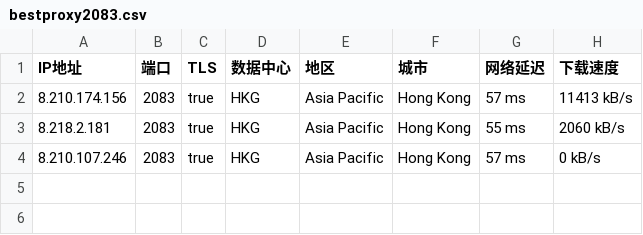
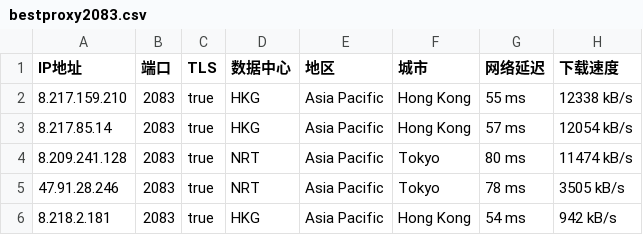
Before and after one commit to greycc2021/iptools, a CSV file: iptest/bestproxy2083.csv, drawn as a sheet.

```diff
--- a/iptest/bestproxy2083.csv
+++ b/iptest/bestproxy2083.csv
@@ -1,4 +1,6 @@
 IP地址,端口,TLS,数据中心,地区,城市,网络延迟,下载速度
-8.210.174.156,2083,true,HKG,Asia Pacific,Hong Kong,57 ms,11413 kB/s
-8.218.2.181,2083,true,HKG,Asia Pacific,Hong Kong,55 ms,2060 kB/s
-8.210.107.246,2083,true,HKG,Asia Pacific,Hong Kong,57 ms,0 kB/s
+8.217.159.210,2083,true,HKG,Asia Pacific,Hong Kong,55 ms,12338 kB/s
+8.217.85.14,2083,true,HKG,Asia Pacific,Hong Kong,57 ms,12054 kB/s
+8.209.241.128,2083,true,NRT,Asia Pacific,Tokyo,80 ms,11474 kB/s
+47.91.28.246,2083,true,NRT,Asia Pacific,Tokyo,78 ms,3505 kB/s
+8.218.2.181,2083,true,HKG,Asia Pacific,Hong Kong,54 ms,942 kB/s
```
Also changed, not shown: iptest/bestproxy2053.csv, iptest/bestproxy2087.csv, 3 other files.
